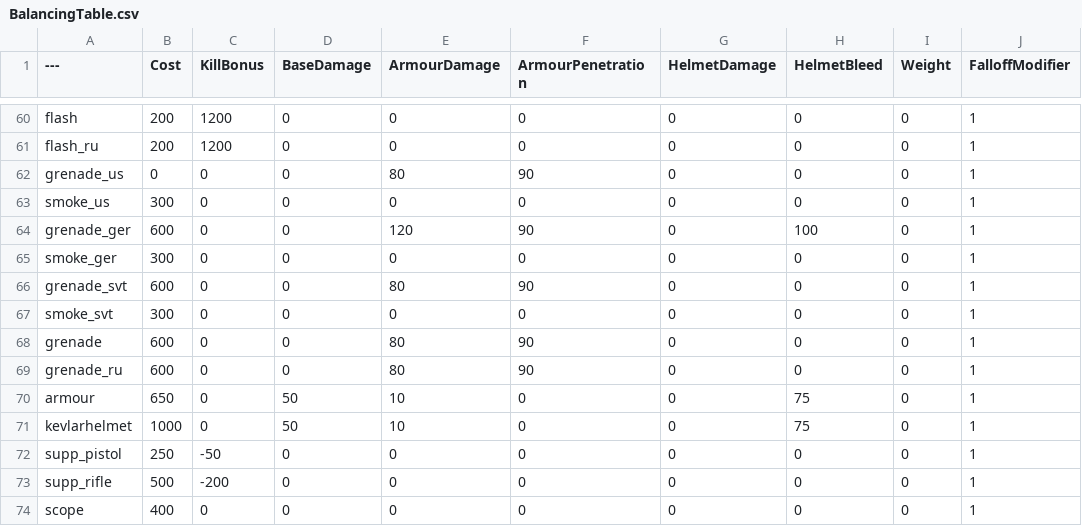
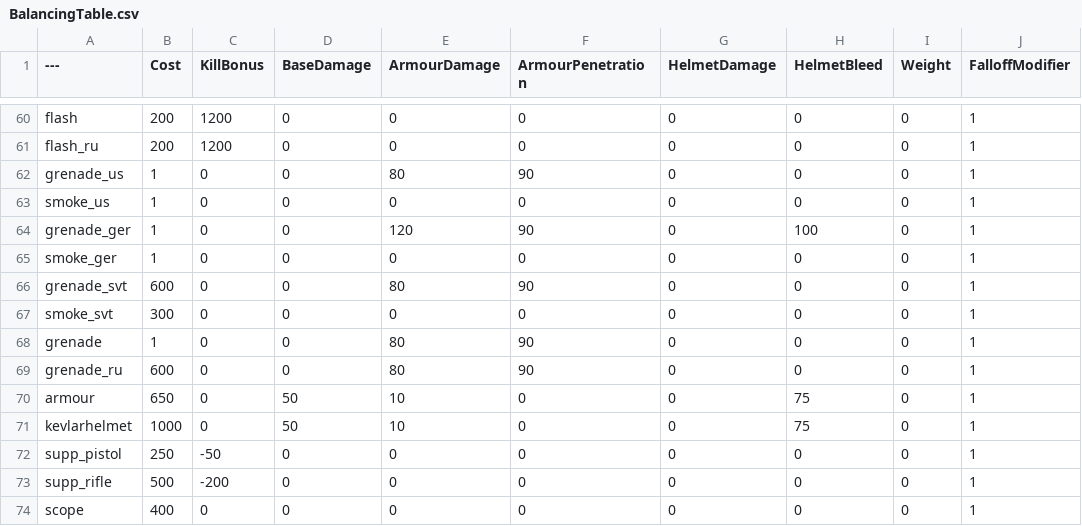
Before and after one commit to da21m/BalancingTable, a CSV file: BalancingTable.csv, drawn as a sheet; only a part is shown, gaps mark what is left out; the diff names each change by its address in the sheet, - before the commit and + after, or states it on an @@ line.

Commit message:
Update BalancingTable.csv

```diff
--- a/BalancingTable.csv
+++ b/BalancingTable.csv
-B62 (Cost): 0
+B62 (Cost): 1
-B63 (Cost): 300
+B63 (Cost): 1
-B64 (Cost): 600
+B64 (Cost): 1
-B65 (Cost): 300
+B65 (Cost): 1
-B68 (Cost): 600
+B68 (Cost): 1
```
